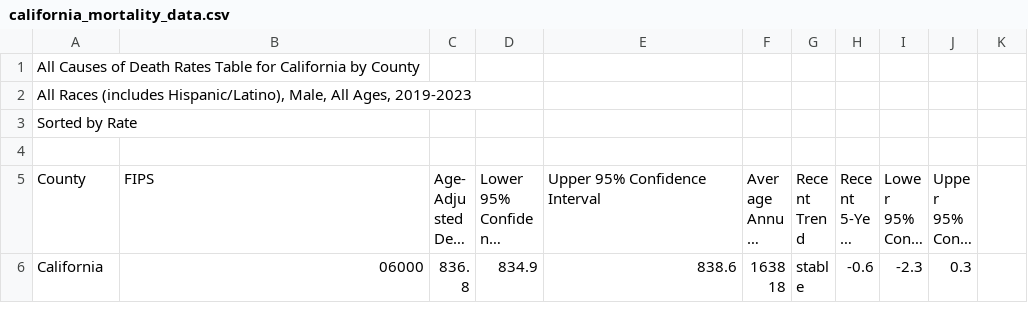
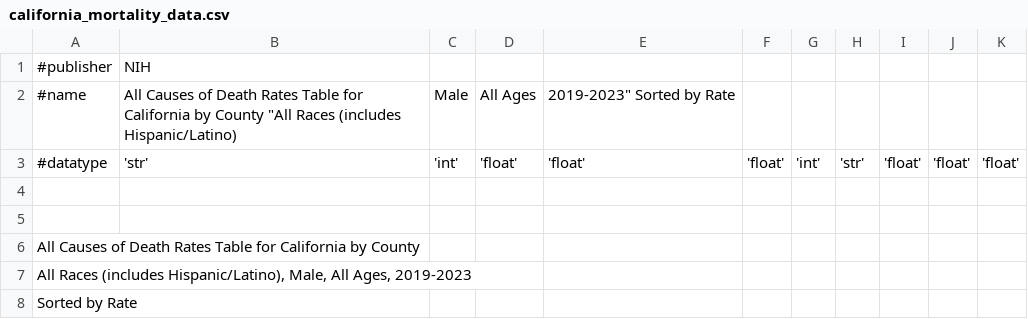
Before and after one commit to SumukhP-dev/Healthcare_Policy_Impact_Tracker, a CSV file: datasets/general-datasets/california_mortality_data.csv, drawn as a sheet; only a part is shown; the shorter side is filled out with more unchanged rows; long unchanged cells end in …; the diff names each change by its address in the sheet, - before the commit and + after, or states it on an @@ line.

Commit message:
Add metadata to datasets and remove various datasets

```diff
--- a/datasets/general-datasets/california_mortality_data.csv
+++ b/datasets/general-datasets/california_mortality_data.csv
+row 1: #publisher | NIH
+row 2: #name | All Causes of Death Rates Table for California by County "All Races (includes Hispanic/Latino) | Male | All Ages | 2019-2023" Sorted by Rate
+row 3: #datatype | 'str' | 'int' | 'float' | 'float' | 'float' | 'int' | 'str' | 'float' | 'float' | 'float'
+row 4: (empty)
+row 5: (empty)
```
Also changed, not shown: 18 other files.
